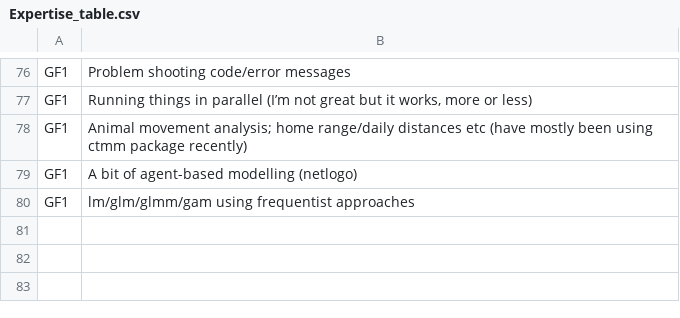
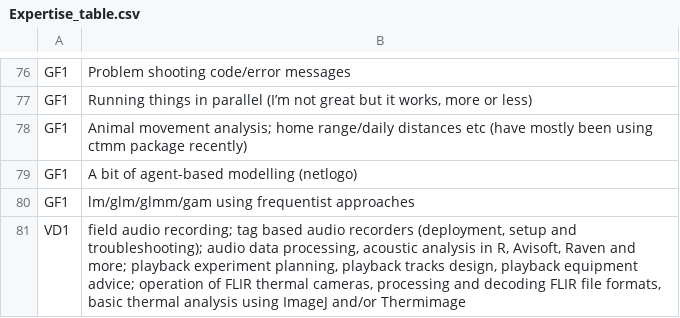
Before and after one commit to livingingroups/methods_support_repository, a CSV file: data/Expertise_table.csv, drawn as a sheet; only a part is shown, gaps mark what is left out; the diff names each change by its address in the sheet, - before the commit and + after, or states it on an @@ line.

```diff
--- a/data/Expertise_table.csv
+++ b/data/Expertise_table.csv
+row 81: VD1 | field audio recording; tag based audio recorders (deployment, setup and troubleshooting); audio data processing, acoustic analysis in R, Avisoft, Raven and more; playback experiment planning, playback tracks design, playback equipment advice; operation of FLIR thermal cameras, processing and decoding FLIR file formats, basic thermal analysis using ImageJ and/or Thermimage
```
Also changed, not shown: data/Name_table.csv, data/Schedule_table.csv, 10 other files.
